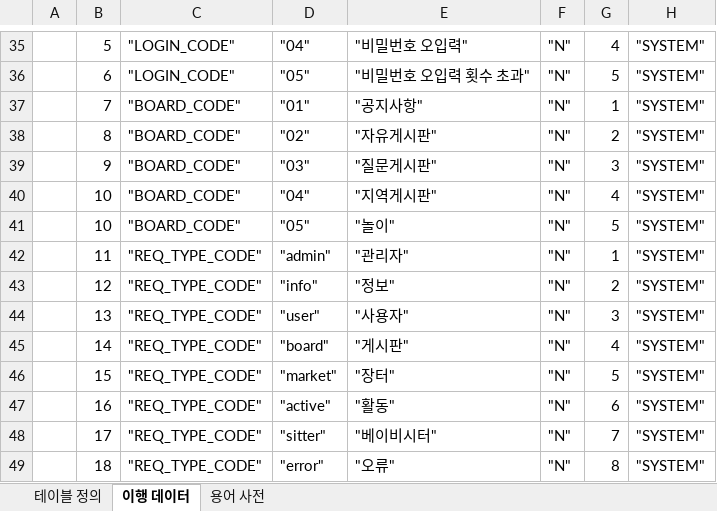
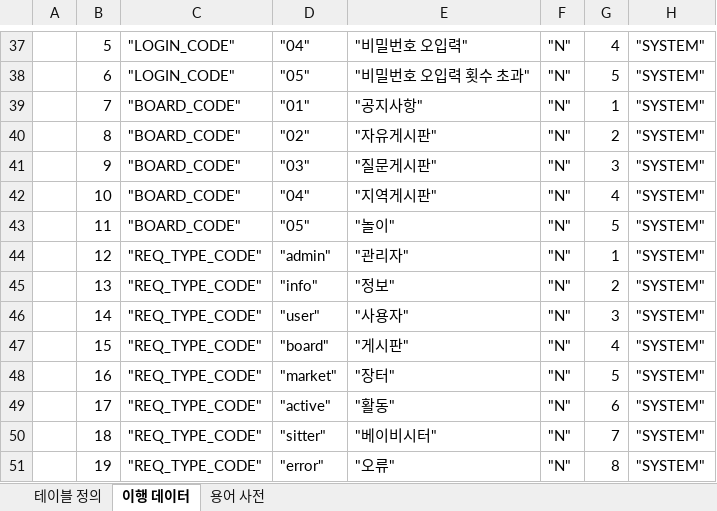
Before and after one commit to yhoo0094/helloPaPang, an Excel workbook: 산출물/HelloPapang_테이블 명세서_V0.2.xlsx, sheet 이행 데이터, drawn as a sheet; only a part is shown, gaps mark what is left out; values as stored, in another font and other column widths than the file's, no borders; conditional formats not drawn; addresses are those after the commit; the diff covers the shown part only; the diff names each change by its address in the sheet, - before the commit and + after, or states it on an @@ line.

```diff
--- a/산출물/HelloPapang_테이블 명세서_V0.2.xlsx (sheet 이행 데이터)
+++ b/산출물/HelloPapang_테이블 명세서_V0.2.xlsx (sheet 이행 데이터)
-B43: 10
+B43: 11
-B44: 11
+B44: 12
-B45: 12
+B45: 13
-B46: 13
+B46: 14
-B47: 14
+B47: 15
-B48: 15
+B48: 16
-B49: 16
+B49: 17
-B50: 17
+B50: 18
-B51: 18
+B51: 19
```
Also changed, not shown: 5 added rows and 28 edited cells elsewhere in this sheet, sheet 테이블 정의, formulas that keep their value, 산출물/HelloPapang_요구사항_명세서_V0.1.xlsx, 24 other files.
